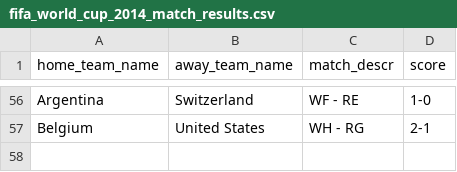
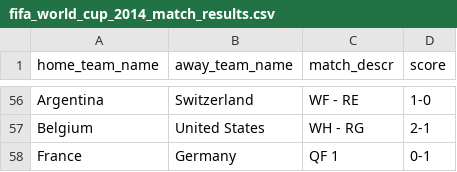
Before and after one commit to torehau/contestadors, a CSV file: lib/tasks/fifa_world_cup_2014_match_results.csv, drawn as a sheet; only a part is shown, gaps mark what is left out; the diff names each change by its address in the sheet, - before the commit and + after, or states it on an @@ line.

Commit message:
Quarter final France - Germany 0-1

```diff
--- a/lib/tasks/fifa_world_cup_2014_match_results.csv
+++ b/lib/tasks/fifa_world_cup_2014_match_results.csv
+row 58: France | Germany | QF 1 | 0-1
```
Also changed, not shown: lib/tasks/fifa_world_cup_2014_stage_teams.csv.
